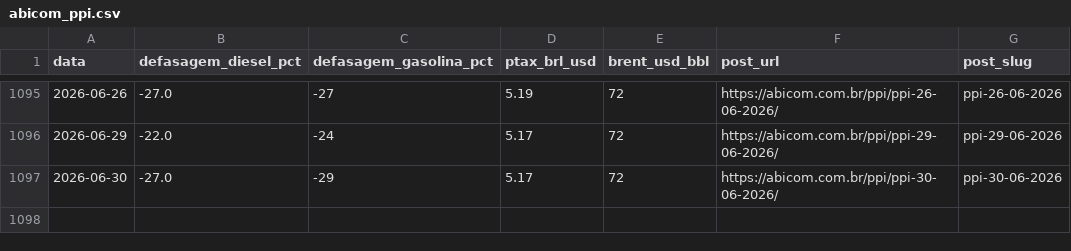
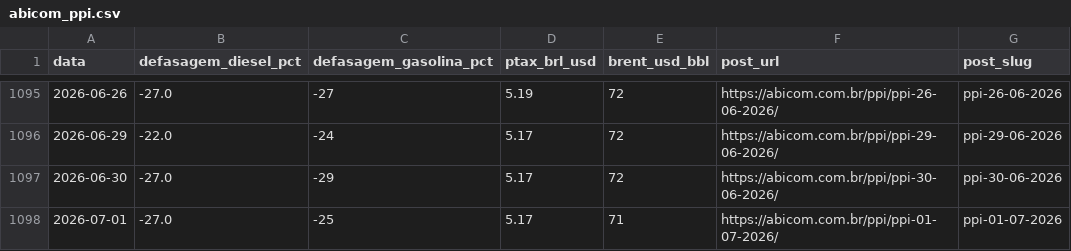
Before and after one commit to strongylis/sugar-intel, a CSV file: data/abicom_ppi.csv, drawn as a sheet; only a part is shown, gaps mark what is left out; the diff names each change by its address in the sheet, - before the commit and + after, or states it on an @@ line.

```diff
--- a/data/abicom_ppi.csv
+++ b/data/abicom_ppi.csv
+row 1098: 2026-07-01 | -27.0 | -25 | 5.17 | 71 | https://abicom.com.br/ppi/ppi-01-07-2026/ | ppi-01-07-2026
```
Also changed, not shown: data/b3_eth.csv, data/cepea_etanol_paulinia.csv, 9 other files.
